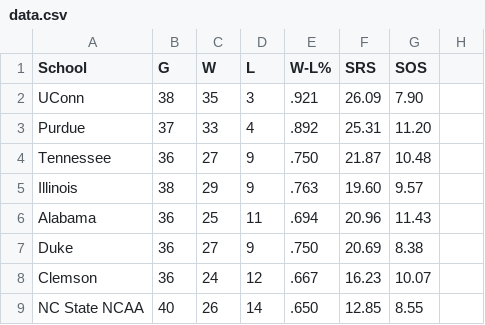
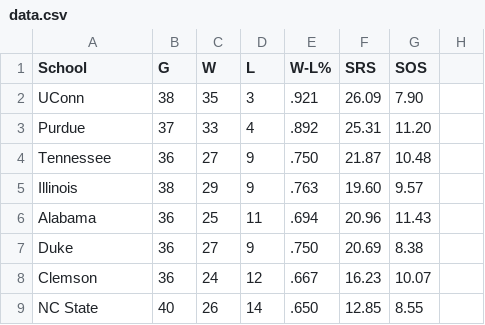
Before and after one commit to piderking/March-Madness-Bracket, a CSV file: public/data.csv, drawn as a sheet; only a part is shown; the diff names each change by its address in the sheet, - before the commit and + after, or states it on an @@ line.

```diff
--- a/public/data.csv
+++ b/public/data.csv
-A9 (School): NC State NCAA
+A9 (School): NC State
```
Also changed, not shown: 19 other files.
